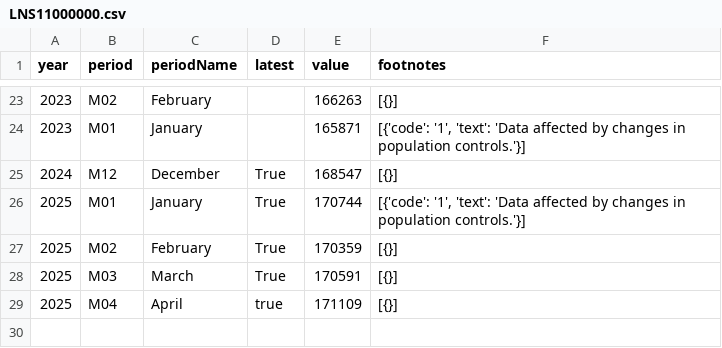
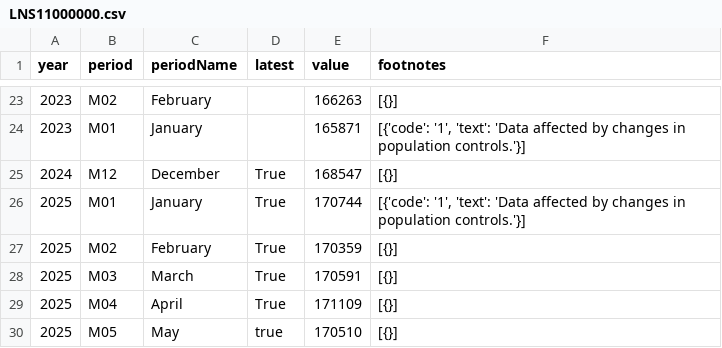
Before and after one commit to sravan12521/laborcensusbureaudashboard, a CSV file: labor_census_bureau/LNS11000000.csv, drawn as a sheet; only a part is shown, gaps mark what is left out.

```diff
--- a/labor_census_bureau/LNS11000000.csv
+++ b/labor_census_bureau/LNS11000000.csv
@@ -28,2 +28,3 @@ year,period,periodName,latest,value,footnotes
 2025,M03,March,True,170591,[{}]
-2025,M04,April,true,171109,[{}]
+2025,M04,April,True,171109,[{}]
+2025,M05,May,true,170510,[{}]
```
Also changed, not shown: labor_census_bureau/CES0000000001.csv, labor_census_bureau/CES0500000008.csv, 3 other files.
